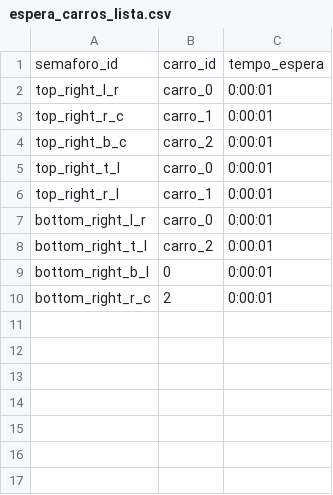
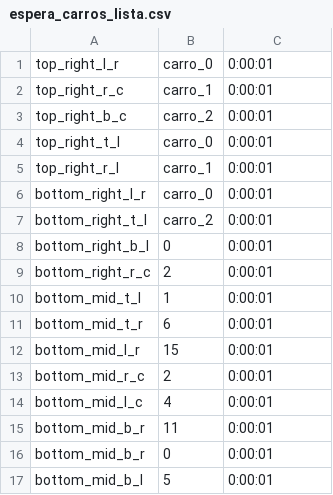
Before and after one commit to joaofsa2000/iar_projeto, a CSV file: espera_carros_lista.csv, drawn as a sheet; removed rows and columns are numbered as before the commit, all else as after; the diff names each change by its address in the sheet, - before the commit and + after, or states it on an @@ line.

```diff
--- a/espera_carros_lista.csv
+++ b/espera_carros_lista.csv
-row 1: semaforo_id | carro_id | tempo_espera
+row 10: bottom_mid_t_l | 1 | 0:00:01
+row 11: bottom_mid_t_r | 6 | 0:00:01
+row 12: bottom_mid_l_r | 15 | 0:00:01
+row 13: bottom_mid_r_c | 2 | 0:00:01
+row 14: bottom_mid_l_c | 4 | 0:00:01
+row 15: bottom_mid_b_r | 11 | 0:00:01
+row 16: bottom_mid_b_r | 0 | 0:00:01
+row 17: bottom_mid_b_l | 5 | 0:00:01
```
Also changed, not shown: 3 other files.
